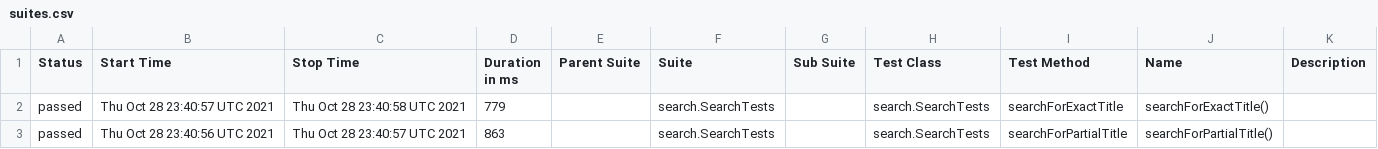
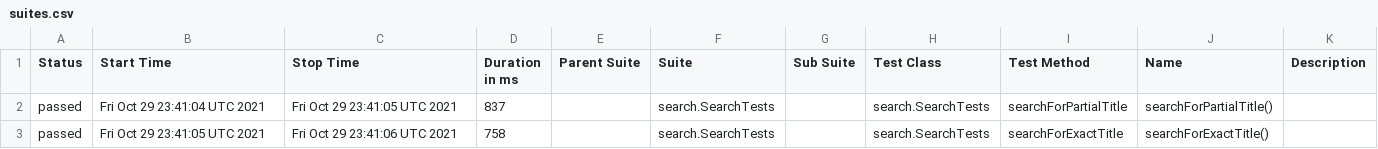
Before and after one commit to reinaldorossetti/playwright-java, a CSV file: safari/data/suites.csv, drawn as a sheet.

```diff
--- a/safari/data/suites.csv
+++ b/safari/data/suites.csv
@@ -1,3 +1,3 @@
 "Status","Start Time","Stop Time","Duration in ms","Parent Suite","Suite","Sub Suite","Test Class","Test Method","Name","Description"
-"passed","Thu Oct 28 23:40:57 UTC 2021","Thu Oct 28 23:40:58 UTC 2021","779","","search.SearchTests","","search.SearchTests","searchForExactTitle","searchForExactTitle()",""
-"passed","Thu Oct 28 23:40:56 UTC 2021","Thu Oct 28 23:40:57 UTC 2021","863","","search.SearchTests","","search.SearchTests","searchForPartialTitle","searchForPartialTitle()",""
+"passed","Fri Oct 29 23:41:04 UTC 2021","Fri Oct 29 23:41:05 UTC 2021","837","","search.SearchTests","","search.SearchTests","searchForPartialTitle","searchForPartialTitle()",""
+"passed","Fri Oct 29 23:41:05 UTC 2021","Fri Oct 29 23:41:06 UTC 2021","758","","search.SearchTests","","search.SearchTests","searchForExactTitle","searchForExactTitle()",""
```
Also changed, not shown: 17 other files.
